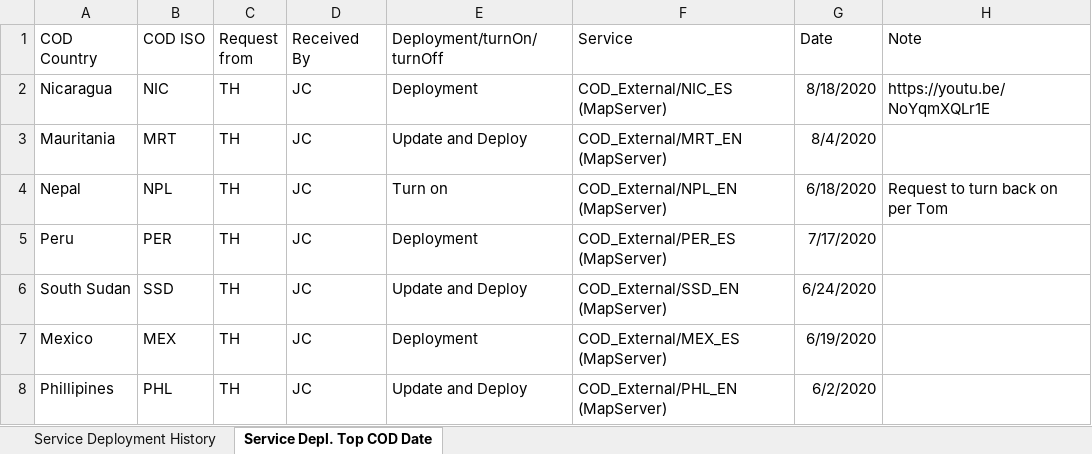
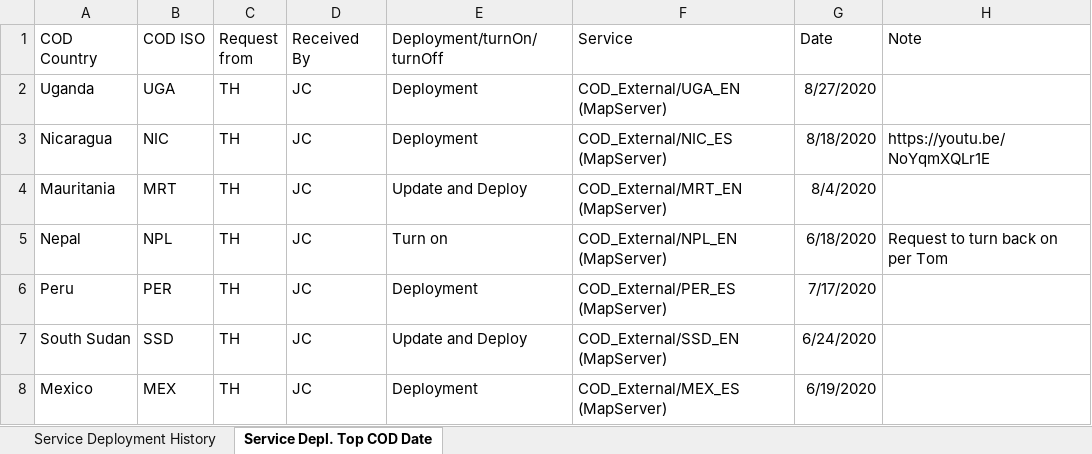
Before and after one commit to UGA-ITOSHumanitarianGIS/mapservicedoc, an Excel workbook: Data/CODServiceDeploymentStatus.xlsx, sheet Service Depl. Top COD Date, drawn as a sheet; only a part is shown; the shorter side is filled out with more unchanged rows; values as stored, in another font and other column widths than the file's, no borders; table styles not drawn; the diff names each change by its address in the sheet, - before the commit and + after, or states it on an @@ line.

Commit message:
Update CODServiceDeploymentStatus.xlsx
Uganda services

```diff
--- a/Data/CODServiceDeploymentStatus.xlsx (sheet Service Depl. Top COD Date)
+++ b/Data/CODServiceDeploymentStatus.xlsx (sheet Service Depl. Top COD Date)
+row 2: Uganda | UGA | TH | JC | Deployment | COD_External/UGA_EN (MapServer) | 8/27/2020
```
Also changed, not shown: sheet Service Deployment History.
